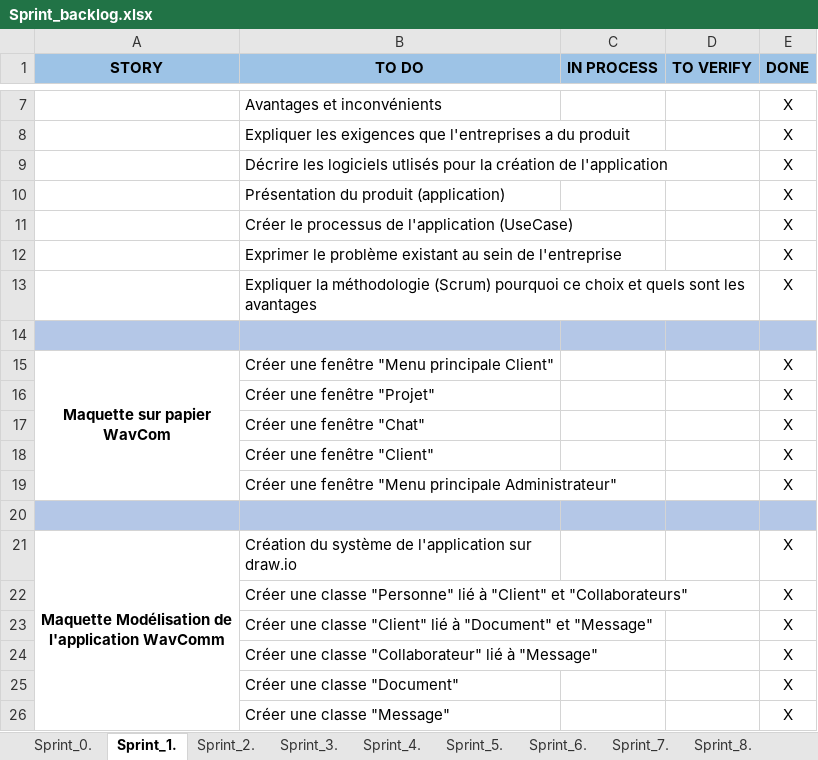
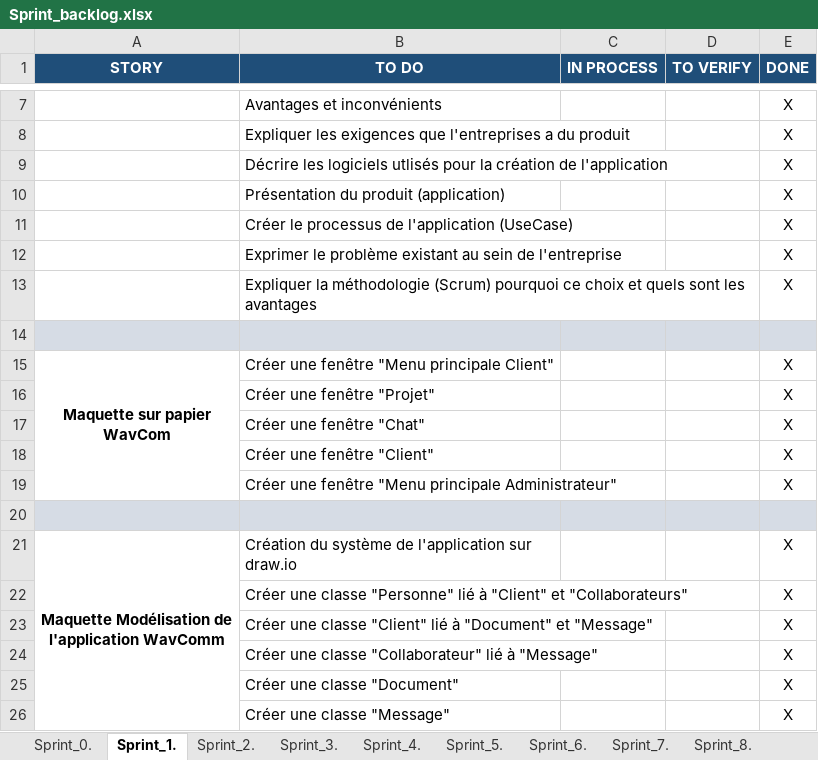
Before and after one commit to ConstantinHrrmn/WavContact, an Excel workbook: Documents/Scrum/Sprint_backlog.xlsx, sheet Sprint_1., drawn as a sheet; only a part is shown, gaps mark what is left out; values as stored, in another font and other column widths than the file's, no borders; the diff names each change by its address in the sheet, - before the commit and + after, or states it on an @@ line.

Commit message:
Update Sprint_backlog.xlsx

```diff
--- a/Documents/Scrum/Sprint_backlog.xlsx (sheet Sprint_1.)
+++ b/Documents/Scrum/Sprint_backlog.xlsx (sheet Sprint_1.)
@@ A1:E1 fill: #9DC3E6 → #1F4E79, text colour: black → #FFFFFF @@
-A14:E14 fill: #B4C7E7
+A14:E14 fill: #D6DCE5
-A20:E20 fill: #B4C7E7
+A20:E20 fill: #D6DCE5
```
Also changed, not shown: sheet Sprint_9., sheet Sprint_8., sheet Sprint_10., sheet Sprint_4..
